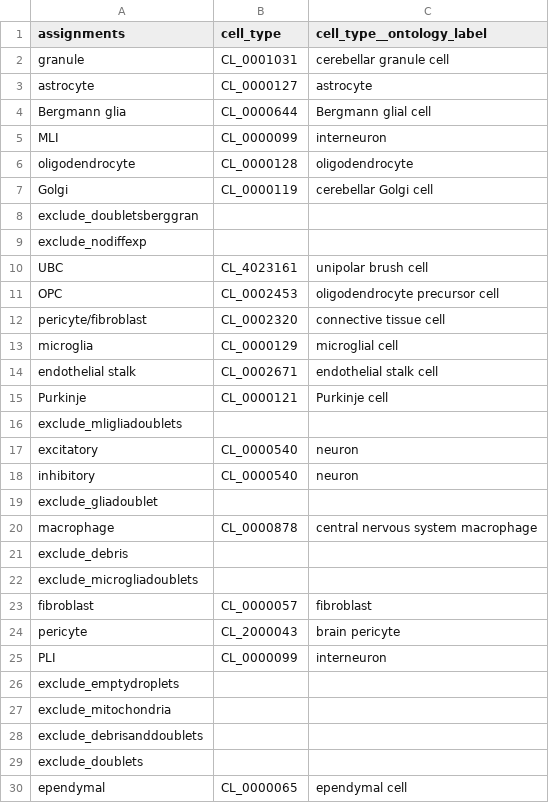
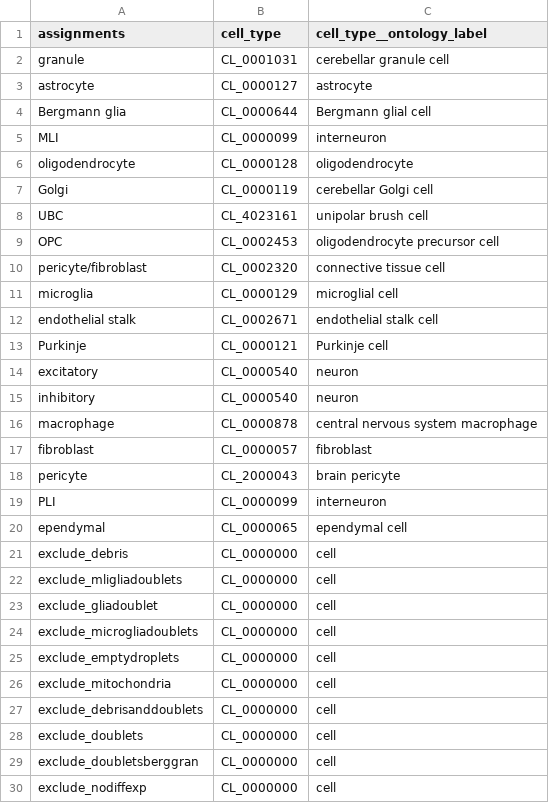
Before and after one commit to ericminikel/scaso, a TSV file: data/other/cell_ontology_mapping.tsv, drawn as a sheet; removed rows and columns are numbered as before the commit, all else as after; the diff names each change by its address in the sheet, - before the commit and + after, or states it on an @@ line.

Commit message:
fixed NA value error in single cell portal

```diff
--- a/data/other/cell_ontology_mapping.tsv
+++ b/data/other/cell_ontology_mapping.tsv
-row 8: exclude_doubletsberggran
-row 9: exclude_nodiffexp
-row 16: exclude_mligliadoublets
-row 19: exclude_gliadoublet
-row 21: exclude_debris
-row 22: exclude_microgliadoublets
-row 26: exclude_emptydroplets
-row 27: exclude_mitochondria
-row 28: exclude_debrisanddoublets
-row 29: exclude_doublets
+row 21: exclude_debris | CL_0000000 | cell
+row 22: exclude_mligliadoublets | CL_0000000 | cell
+row 23: exclude_gliadoublet | CL_0000000 | cell
+row 24: exclude_microgliadoublets | CL_0000000 | cell
+row 25: exclude_emptydroplets | CL_0000000 | cell
+row 26: exclude_mitochondria | CL_0000000 | cell
+row 27: exclude_debrisanddoublets | CL_0000000 | cell
+row 28: exclude_doublets | CL_0000000 | cell
+row 29: exclude_doubletsberggran | CL_0000000 | cell
+row 30: exclude_nodiffexp | CL_0000000 | cell
```
Also changed, not shown: 2 other files.
